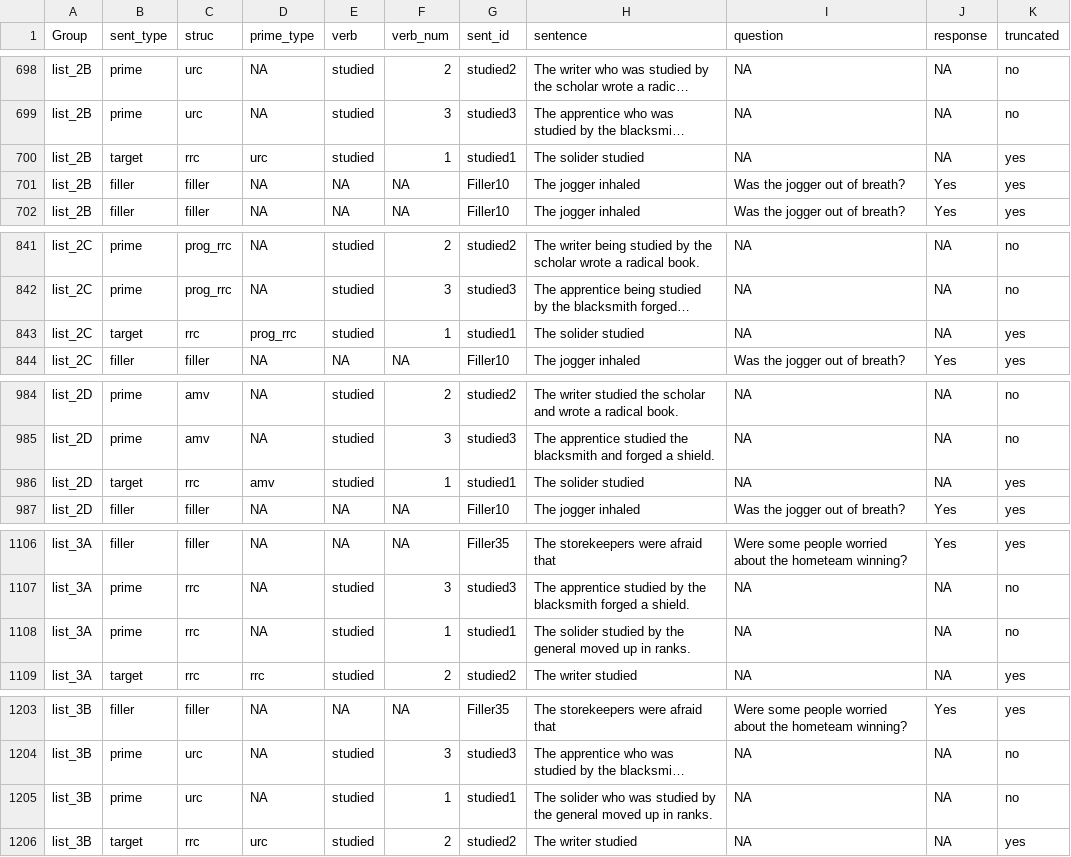
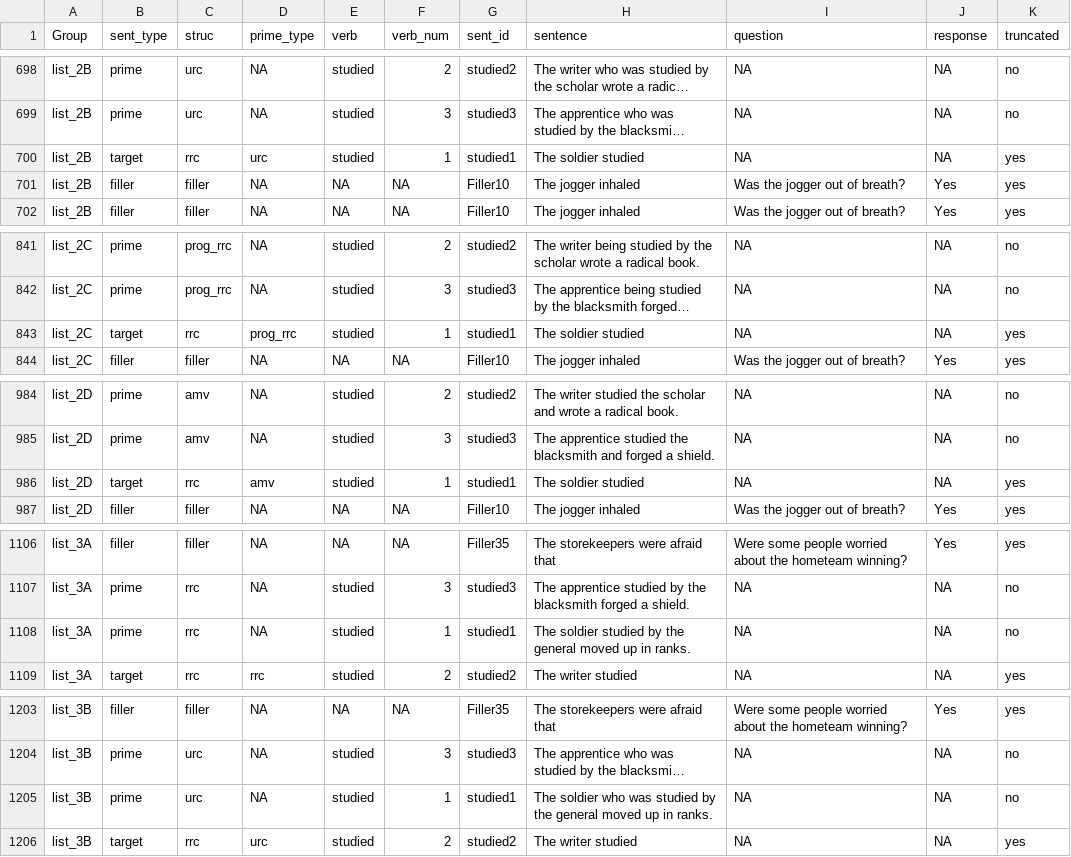
Before and after one commit to grushaprasad/RC-priming-cumulative-production-exps, a CSV file: chunk_includes/all_lists_production2.csv, drawn as a sheet; only a part is shown, gaps mark what is left out; long unchanged cells end in …; the diff covers the shown part only; the diff names each change by its address in the sheet, - before the commit and + after, or states it on an @@ line.

```diff
--- a/chunk_includes/all_lists_production2.csv
+++ b/chunk_includes/all_lists_production2.csv
-H700 (sentence): The solider studied
+H700 (sentence): The soldier studied
-H843 (sentence): The solider studied
+H843 (sentence): The soldier studied
-H986 (sentence): The solider studied
+H986 (sentence): The soldier studied
-H1108 (sentence): The solider studied by…
+H1108 (sentence): The soldier studied by…
-H1205 (sentence): The solider who was…
+H1205 (sentence): The soldier who was…
```
Also changed, not shown: 19 edited cells elsewhere in this file.
